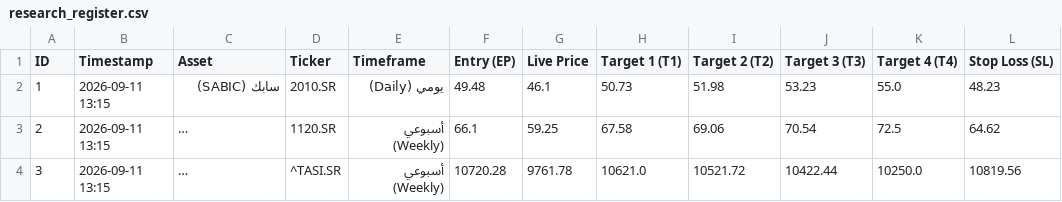
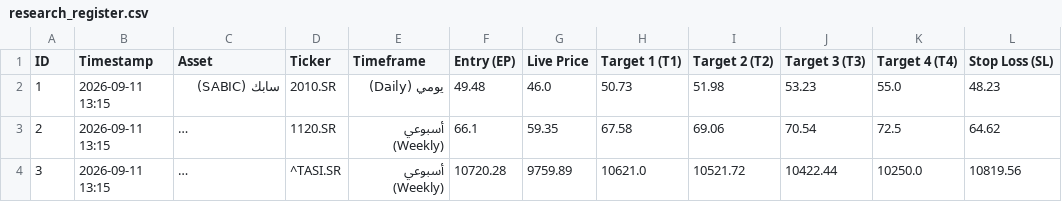
Before and after one commit to sultan2060/Study, a CSV file: research_register.csv, drawn as a sheet; only a part is shown; long unchanged cells end in …; the diff names each change by its address in the sheet, - before the commit and + after, or states it on an @@ line.

Commit message:
Automated 24/7 research register synchronization [skip ci]

```diff
--- a/research_register.csv
+++ b/research_register.csv
-G2 (Live Price): 46.1
+G2 (Live Price): 46.0
-G3 (Live Price): 59.25
+G3 (Live Price): 59.35
-G4 (Live Price): 9761.78
+G4 (Live Price): 9759.89
```
